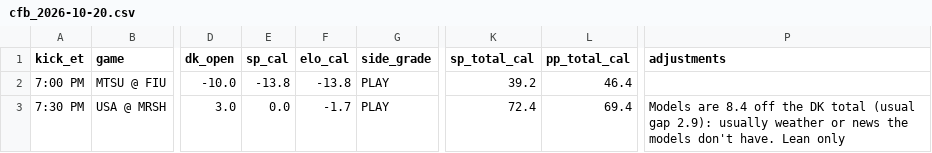
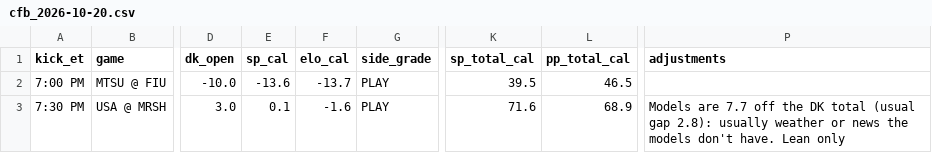
Before and after one commit to tdfarrell/betting-research, a CSV file: data/boards/cfb_2026-10-20.csv, drawn as a sheet; only a part is shown, gaps mark what is left out; the diff names each change by its address in the sheet, - before the commit and + after, or states it on an @@ line.

```diff
--- a/data/boards/cfb_2026-10-20.csv
+++ b/data/boards/cfb_2026-10-20.csv
-E2 (sp_cal): -13.8
+E2 (sp_cal): -13.6
-F2 (elo_cal): -13.8
+F2 (elo_cal): -13.7
-K2 (sp_total_cal): 39.2
+K2 (sp_total_cal): 39.5
-L2 (pp_total_cal): 46.4
+L2 (pp_total_cal): 46.5
-E3 (sp_cal): 0.0
+E3 (sp_cal): 0.1
-F3 (elo_cal): -1.7
+F3 (elo_cal): -1.6
-K3 (sp_total_cal): 72.4
+K3 (sp_total_cal): 71.6
-L3 (pp_total_cal): 69.4
+L3 (pp_total_cal): 68.9
-P3 (adjustments): Models are 8.4 off the DK total (usual gap 2.9): usually weather…
+P3 (adjustments): Models are 7.7 off the DK total (usual gap 2.8): usually weather…
```
Also changed, not shown: data/boards/cfb_2026-10-17.csv, data/grades/props_picks.csv, 20 other files.
